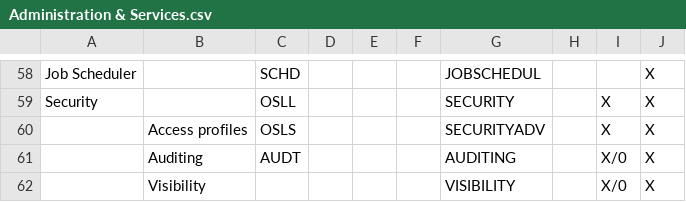
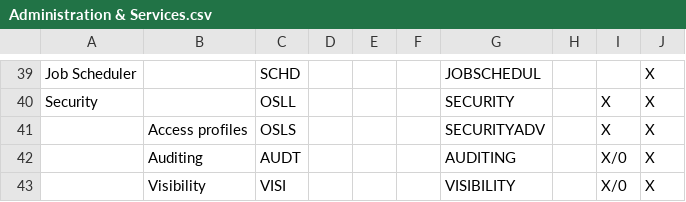
Before and after one commit to andrea-rinaldi-microarea/configurator, a CSV file: output/Administration & Services.csv, drawn as a sheet; only a part is shown, gaps mark what is left out; the diff covers the shown part only.

```diff
--- a/output/Administration & Services.csv
+++ b/output/Administration & Services.csv
@@ -61,2 +42,2 @@ Security;;OSLL;;;;SECURITY;;X;X
 ;Auditing;AUDT;;;;AUDITING;;X/0;X
-;Visibility;;;;;VISIBILITY;;X/0;X
+;Visibility;VISI;;;;VISIBILITY;;X/0;X
```
Also changed, not shown: 19 removed rows and 40 edited cells elsewhere in this file, output/Assembly & Materials.csv, output/Food, Beverage & HORECA.csv, 5 other files.
